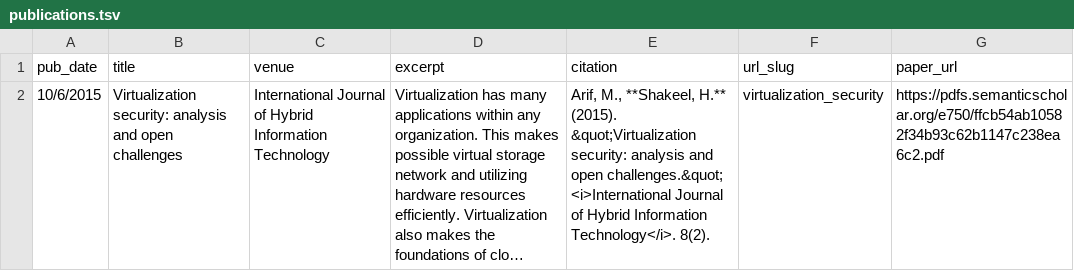
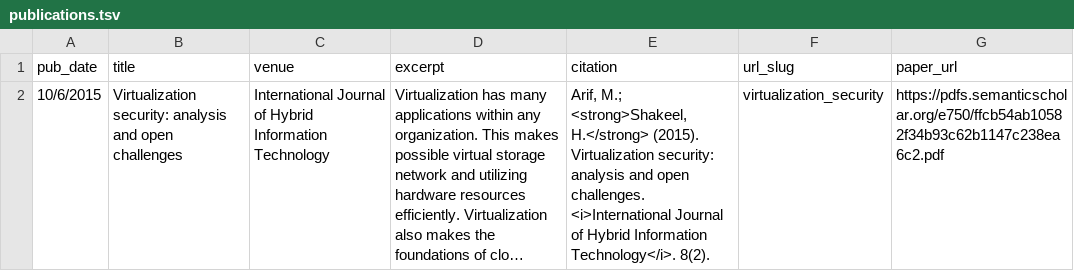
Before and after one commit to haroonshakeel/haroonshakeel.github.io, a TSV file: markdown_generator/publications.tsv, drawn as a sheet; long unchanged cells end in …; the diff names each change by its address in the sheet, - before the commit and + after, or states it on an @@ line.

```diff
--- a/markdown_generator/publications.tsv
+++ b/markdown_generator/publications.tsv
-E2 (citation): Arif, M., **Shakeel, H.** (2015). &quot;Virtualization security: analysis and open challenges.&quot; <i>International Journal…
+E2 (citation): Arif, M.; <strong>Shakeel, H.</strong> (2015). Virtualization security: analysis and open challenges. <i>International Journal…
```
Also changed, not shown: 1 other file.
